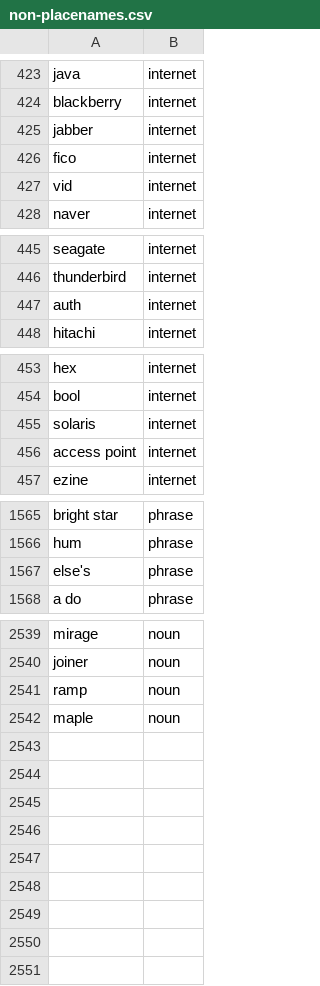
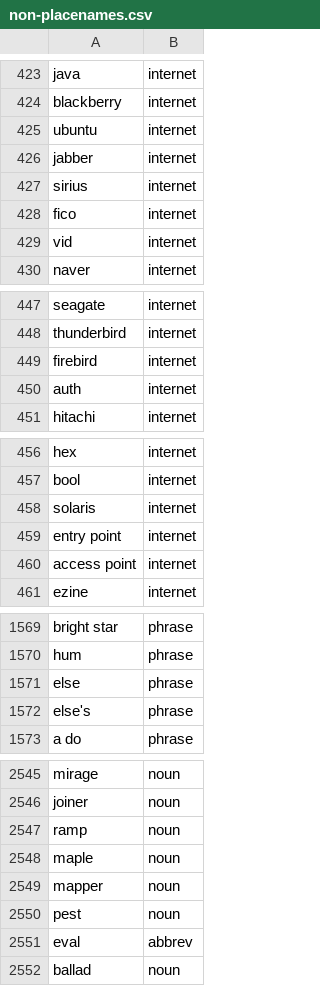
Before and after one commit to OpenSextant/Xponents, a CSV file: solr/etc/gazetteer/filters/non-placenames.csv, drawn as a sheet; only a part is shown, gaps mark what is left out; the diff covers the shown part only; the diff names each change by its address in the sheet, - before the commit and + after, or states it on an @@ line.

Commit message:
debug: tag filter lang ID was not used properly; TaxonMatcher did not filter on match text; Decrement trivially short names that are not admin boundaries; refactor solr build script;  JRC names still has places encoded as persons -- fixing.

```diff
--- a/solr/etc/gazetteer/filters/non-placenames.csv
+++ b/solr/etc/gazetteer/filters/non-placenames.csv
+row 425: ubuntu | internet
+row 427: sirius | internet
+row 449: firebird | internet
+row 459: entry point | internet
+row 1571: else | phrase
+row 2549: mapper | noun
+row 2550: pest | noun
+row 2551: eval | abbrev
+row 2552: ballad | noun
```
Also changed, not shown: 1 added row elsewhere in this file, solr/etc/gazetteer/filters/non-placenames,acronym.csv, 7 other files.
